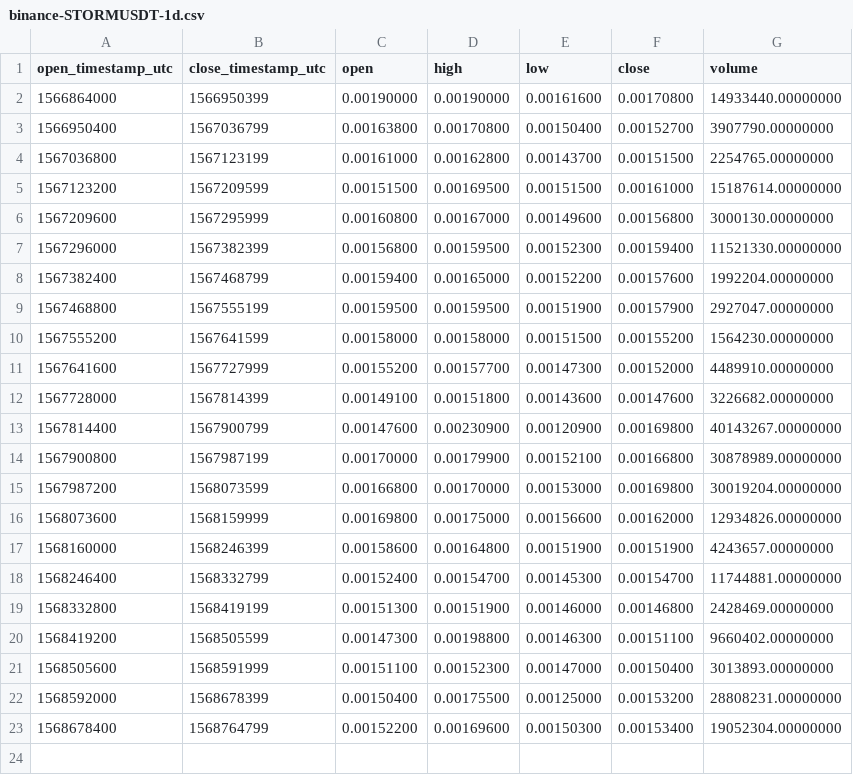
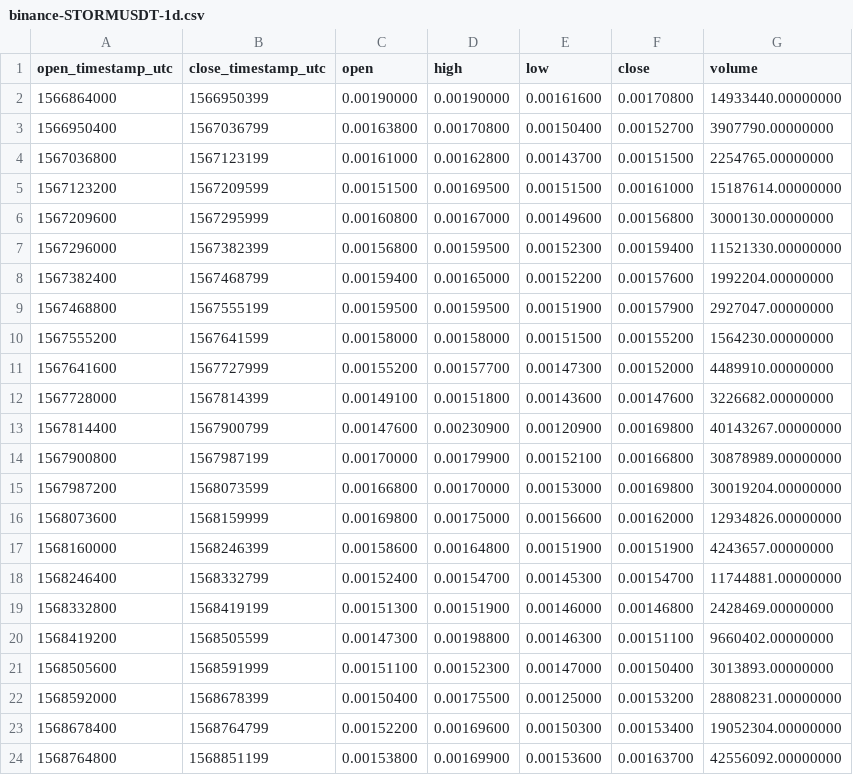
Before and after one commit to cryptobigbro/binance-STORMUSDT, a CSV file: binance-STORMUSDT-1d.csv, drawn as a sheet; the diff names each change by its address in the sheet, - before the commit and + after, or states it on an @@ line.

```diff
--- a/binance-STORMUSDT-1d.csv
+++ b/binance-STORMUSDT-1d.csv
+row 24: 1568764800 | 1568851199 | 0.00153800 | 0.00169900 | 0.00153600 | 0.00163700 | 42556092.00000000
```
Also changed, not shown: binance-STORMUSDT-1h.csv, binance-STORMUSDT-1w.csv, 1 other file.
